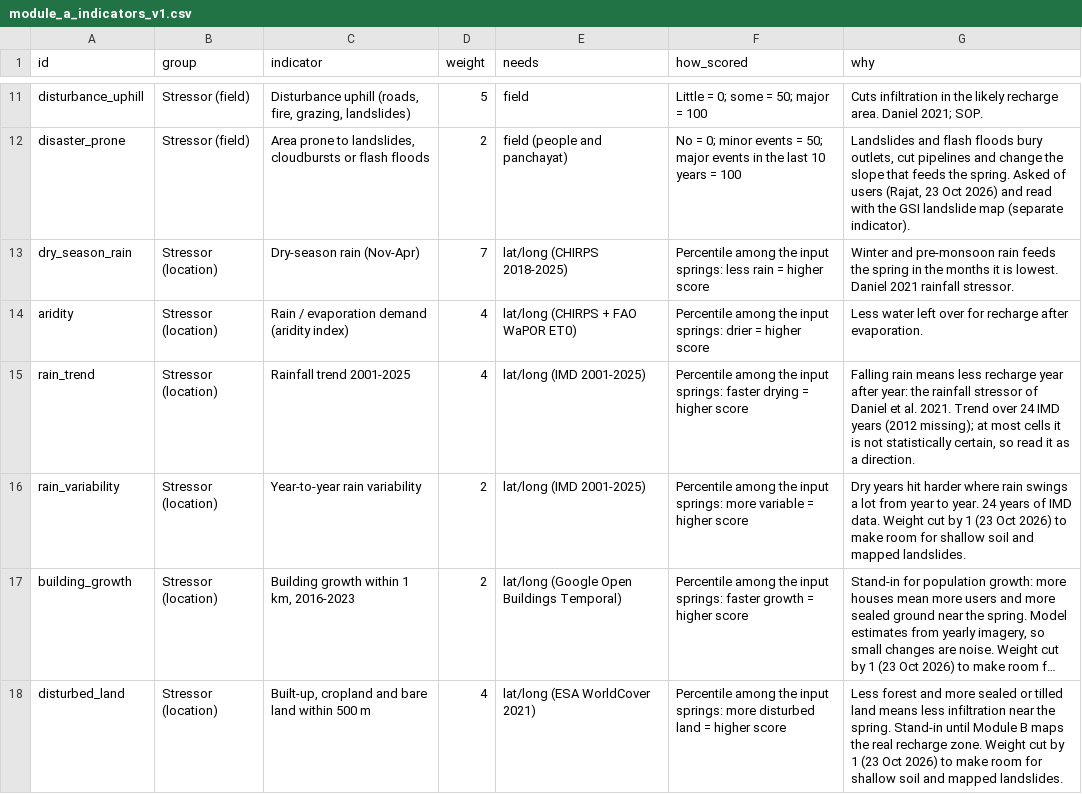
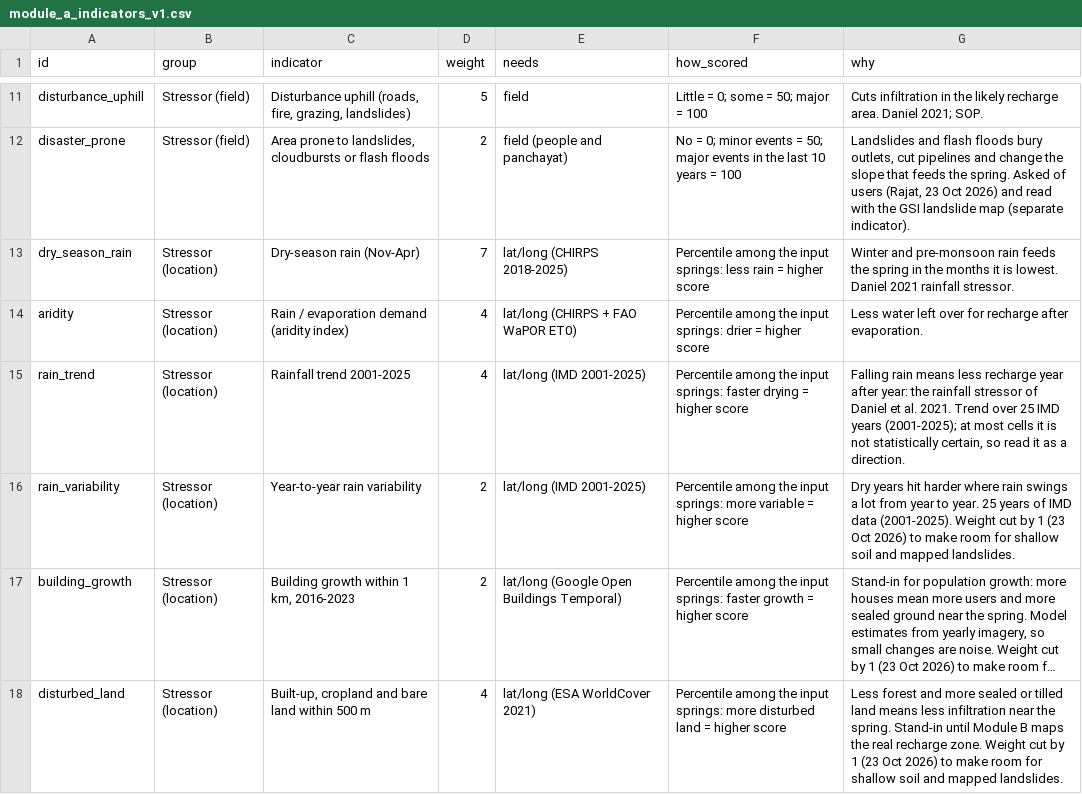
Before and after one commit to pgp25rajat-cmyk/rdi-watsan-springshed-decision-support, a CSV file: config/module_a_indicators_v1.csv, drawn as a sheet; only a part is shown, gaps mark what is left out; long unchanged cells end in …; the diff names each change by its address in the sheet, - before the commit and + after, or states it on an @@ line.

```diff
--- a/config/module_a_indicators_v1.csv
+++ b/config/module_a_indicators_v1.csv
-G15 (why): …Trend over 24 IMD years (2012 missing); at most…
+G15 (why): …Trend over 25 IMD years (2001-2025); at most…
-G16 (why): …to year. 24 years of IMD data. Weight cut…
+G16 (why): …to year. 25 years of IMD data (2001-2025). Weight cut…
```
Also changed, not shown: data/02_processed/spring_master/spring_master_v1_data_dictionary.csv, data/02_processed/spring_master/spring_master_v1_test.csv, 18 other files.
